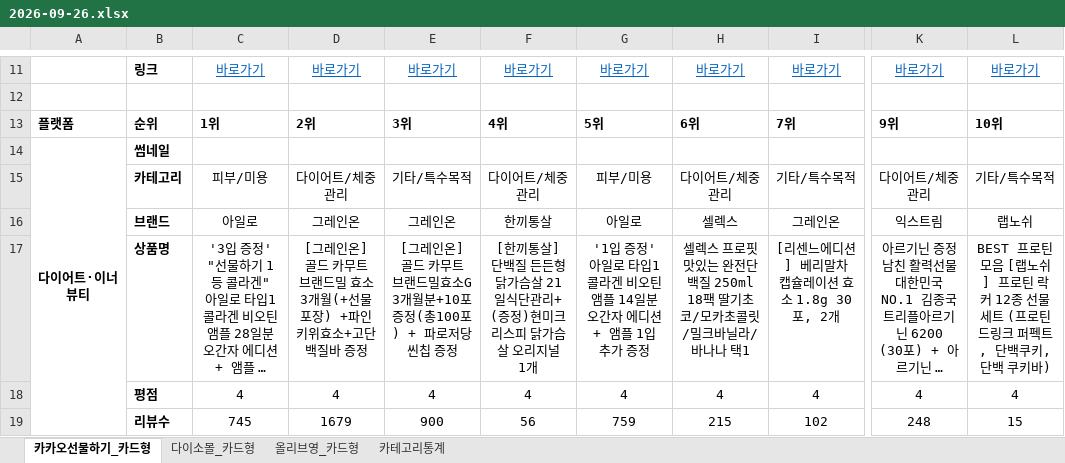
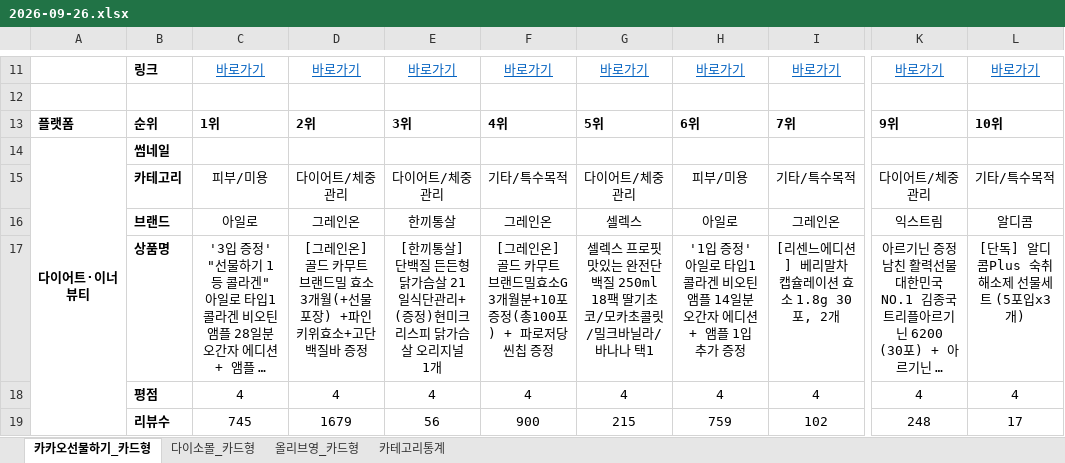
Before and after one commit to primexx98-sudo/online-mall-ranking, an Excel workbook: data/daily/2026-09/2026-09-26.xlsx, sheet 카카오선물하기_카드형, drawn as a sheet; only a part is shown, gaps mark what is left out; long unchanged cells end in …; values as stored, in another font and other column widths than the file's, no borders; charts and pictures not drawn; the diff covers the shown part only; the diff names each change by its address in the sheet, - before the commit and + after, or states it on an @@ line.

```diff
--- a/data/daily/2026-09/2026-09-26.xlsx (sheet 카카오선물하기_카드형)
+++ b/data/daily/2026-09/2026-09-26.xlsx (sheet 카카오선물하기_카드형)
-E15: 기타/특수목적
+E15: 다이어트/체중관리
-F15: 다이어트/체중관리
+F15: 기타/특수목적
-G15: 피부/미용
+G15: 다이어트/체중관리
-H15: 다이어트/체중관리
+H15: 피부/미용
-E16: 그레인온
+E16: 한끼통살
-F16: 한끼통살
+F16: 그레인온
-G16: 아일로
+G16: 셀렉스
-H16: 셀렉스
+H16: 아일로
-L16: 랩노쉬
+L16: 알디콤
-E17: [그레인온] 골드 카무트 브랜드밀효소G 3개월분+10포증정(총100포) + 파로저당씬칩 증정
+E17: [한끼통살] 단백질 든든형 닭가슴살 21일식단관리+ (증정)현미크리스피 닭가슴살 오리지널 1개
-F17: [한끼통살] 단백질 든든형 닭가슴살 21일식단관리+ (증정)현미크리스피 닭가슴살 오리지널 1개
+F17: [그레인온] 골드 카무트 브랜드밀효소G 3개월분+10포증정(총100포) + 파로저당씬칩 증정
-G17: '1입 증정' 아일로 타입1 콜라겐 비오틴 앰플 14일분 오간자 에디션 + 앰플 1입 추가 증정
+G17: 셀렉스 프로핏 맛있는 완전단백질 250ml 18팩 딸기초코/모카초콜릿/밀크바닐라/바나나 택1
-H17: 셀렉스 프로핏 맛있는 완전단백질 250ml 18팩 딸기초코/모카초콜릿/밀크바닐라/바나나 택1
+H17: '1입 증정' 아일로 타입1 콜라겐 비오틴 앰플 14일분 오간자 에디션 + 앰플 1입 추가 증정
-L17: BEST 프로틴모음 [랩노쉬] 프로틴 락커 12종 선물세트 (프로틴 드링크 퍼펙트, 단백쿠키, 단백 쿠키바)
+L17: [단독] 알디콤Plus 숙취해소제 선물세트 (5포입x3개)
-E19: 900
+E19: 56
-F19: 56
+F19: 900
-G19: 759
+G19: 215
-H19: 215
+H19: 759
-L19: 15
+L19: 17
```
Also changed, not shown: 4 added rows, 4 removed rows and 6 edited cells elsewhere in this sheet, sheet 다이소몰_카드형, sheet 올리브영_카드형, sheet 카테고리통계, charts or pictures.
